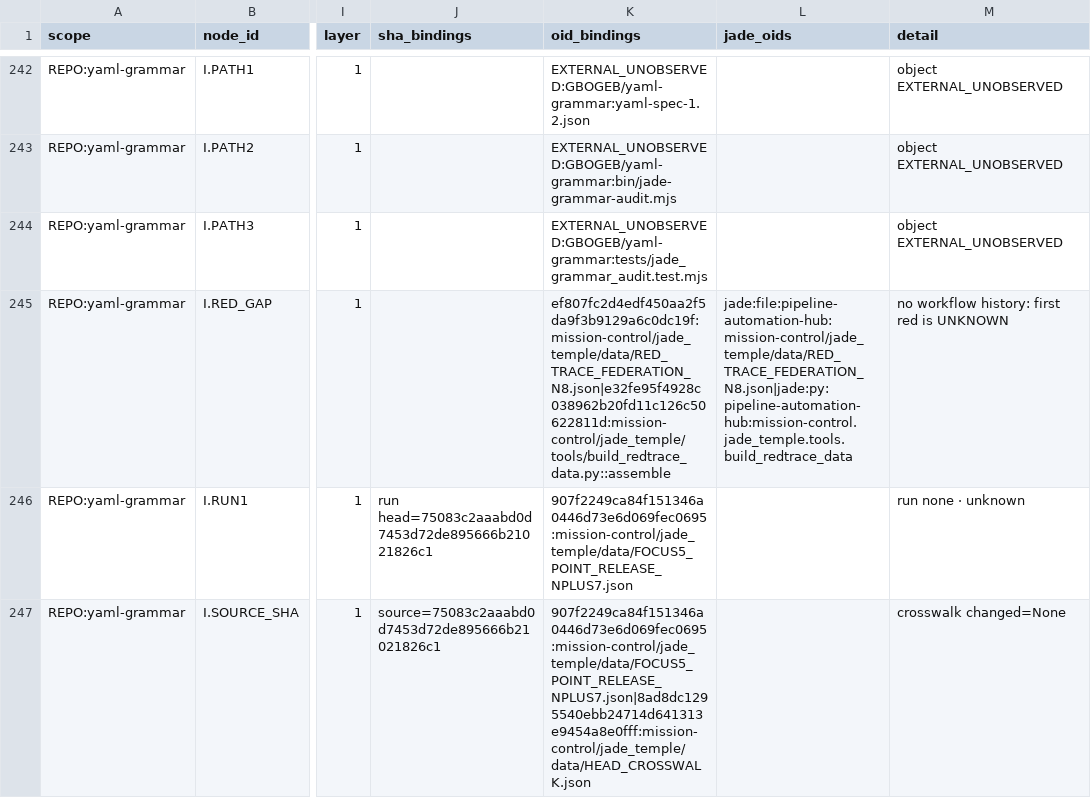
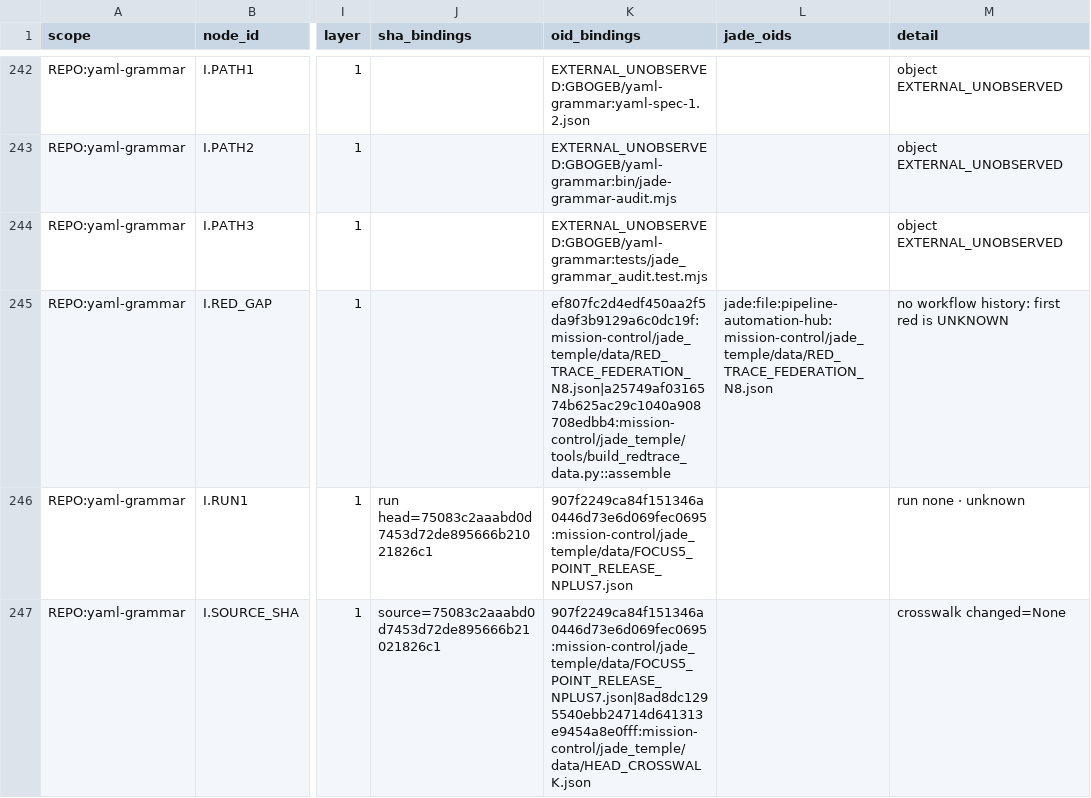
Before and after one commit to GBOGEB/pipeline-automation-hub, a CSV file: mission-control/jade_temple/site/cicd_dag_crosswalk.csv, drawn as a sheet; only a part is shown, gaps mark what is left out; the diff covers the shown part only; the diff names each change by its address in the sheet, - before the commit and + after, or states it on an @@ line.

```diff
--- a/mission-control/jade_temple/site/cicd_dag_crosswalk.csv
+++ b/mission-control/jade_temple/site/cicd_dag_crosswalk.csv
-K245 (oid_bindings): ef807fc2d4edf450aa2f5da9f3b9129a6c0dc19f:mission-control/jade_temple/data/RED_TRACE_FEDERATION_N8.json|e32fe95f4928c038962b20fd11c126c50622811d:mission-control/jade_temple/tools/build_redtrace_data.py::assemble
+K245 (oid_bindings): ef807fc2d4edf450aa2f5da9f3b9129a6c0dc19f:mission-control/jade_temple/data/RED_TRACE_FEDERATION_N8.json|a25749af0316574b625ac29c1040a908708edbb4:mission-control/jade_temple/tools/build_redtrace_data.py::assemble
-L245 (jade_oids): jade:file:pipeline-automation-hub:mission-control/jade_temple/data/RED_TRACE_FEDERATION_N8.json|jade:py:pipeline-automation-hub:mission-control.jade_temple.tools.build_redtrace_data
+L245 (jade_oids): jade:file:pipeline-automation-hub:mission-control/jade_temple/data/RED_TRACE_FEDERATION_N8.json
```
Also changed, not shown: 14 edited cells elsewhere in this file, 23 other files.
